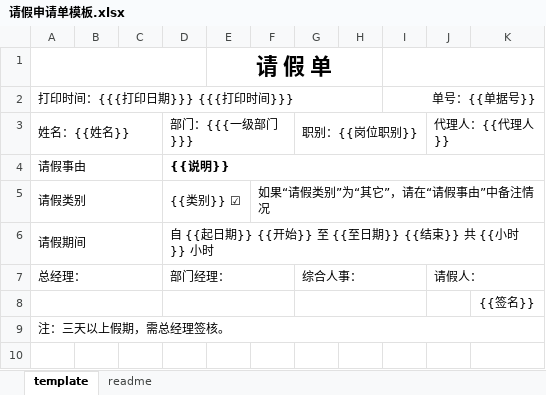
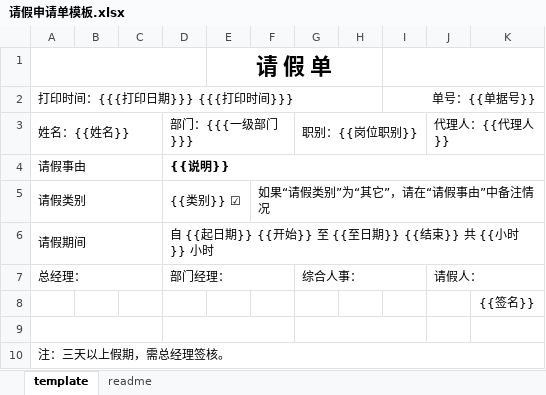
Before and after one commit to snowhoo/snowhoo, an Excel workbook: source/kaoqing/template/请假申请单模板.xlsx, sheet template, drawn as a sheet; values as stored, in another font and other column widths than the file's, no borders; charts and pictures not drawn; removed rows and columns are numbered as before the commit, all else as after; the diff names each change by its address in the sheet, - before the commit and + after, or states it on an @@ line.

```diff
--- a/source/kaoqing/template/请假申请单模板.xlsx (sheet template)
+++ b/source/kaoqing/template/请假申请单模板.xlsx (sheet template)
-A8:C8 merged
-D8:F8 merged
-G8:I8 merged
+row 9: (empty)
```
Also changed, not shown: charts or pictures, source/kaoqing/template/加班申请单模板.xlsx, 2 other files.
